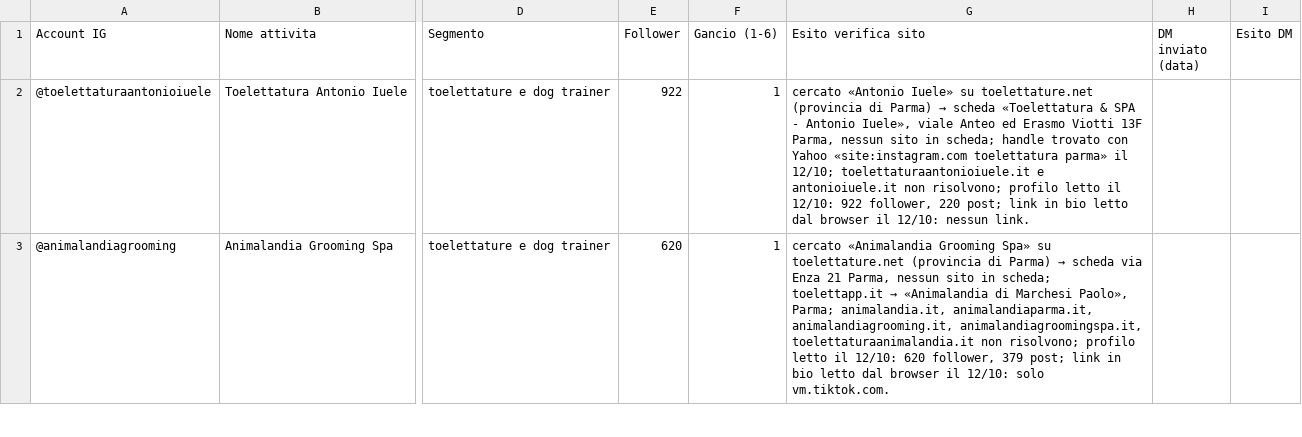
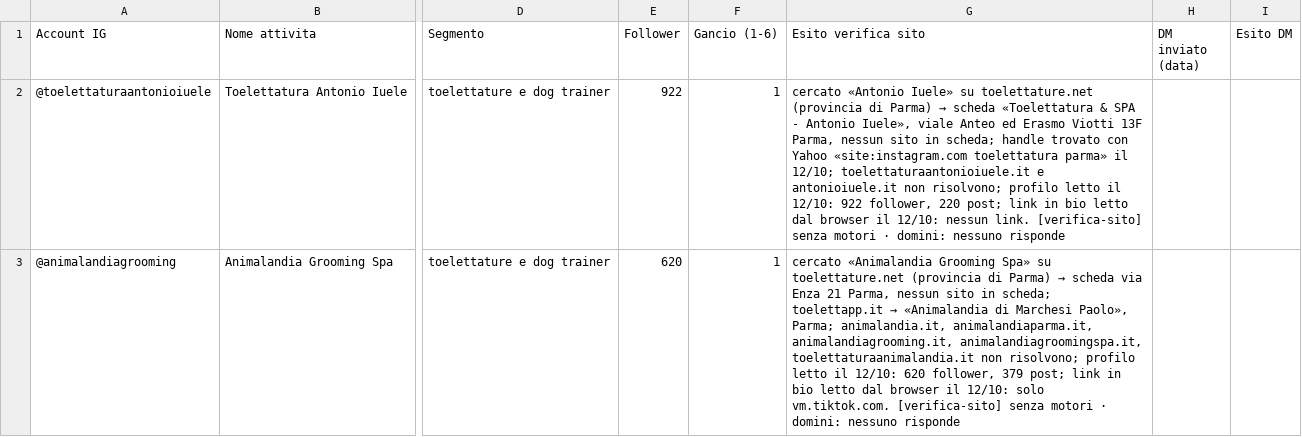
Before and after one commit to Nixo999/denki-brain, a CSV file: 02-Sales/liste/2026-10-12-instagram-siti-pr-toelettature.csv, drawn as a sheet; only a part is shown, gaps mark what is left out; the diff covers the shown part only; the diff names each change by its address in the sheet, - before the commit and + after, or states it on an @@ line.

Commit message:
Chiusura automatica: 2 file in 02-Sales
Committato dall'hook di fine sessione, non da una persona: il perche' di
ogni modifica sta nei commit scritti durante la sessione. Se questo commit e'
l'unico, quel lavoro e' rimasto senza spiegazione.

```diff
--- a/02-Sales/liste/2026-10-12-instagram-siti-pr-toelettature.csv
+++ b/02-Sales/liste/2026-10-12-instagram-siti-pr-toelettature.csv
-G2 (Esito verifica sito): …nessun link.
+G2 (Esito verifica sito): …nessun link. [verifica-sito] senza motori · domini: nessuno risponde
-G3 (Esito verifica sito): …solo vm.tiktok.com.
+G3 (Esito verifica sito): …solo vm.tiktok.com. [verifica-sito] senza motori · domini: nessuno risponde
```
Also changed, not shown: 5 edited cells elsewhere in this file, 02-Sales/liste/2026-10-12-instagram-siti-cr-toelettature.csv.
